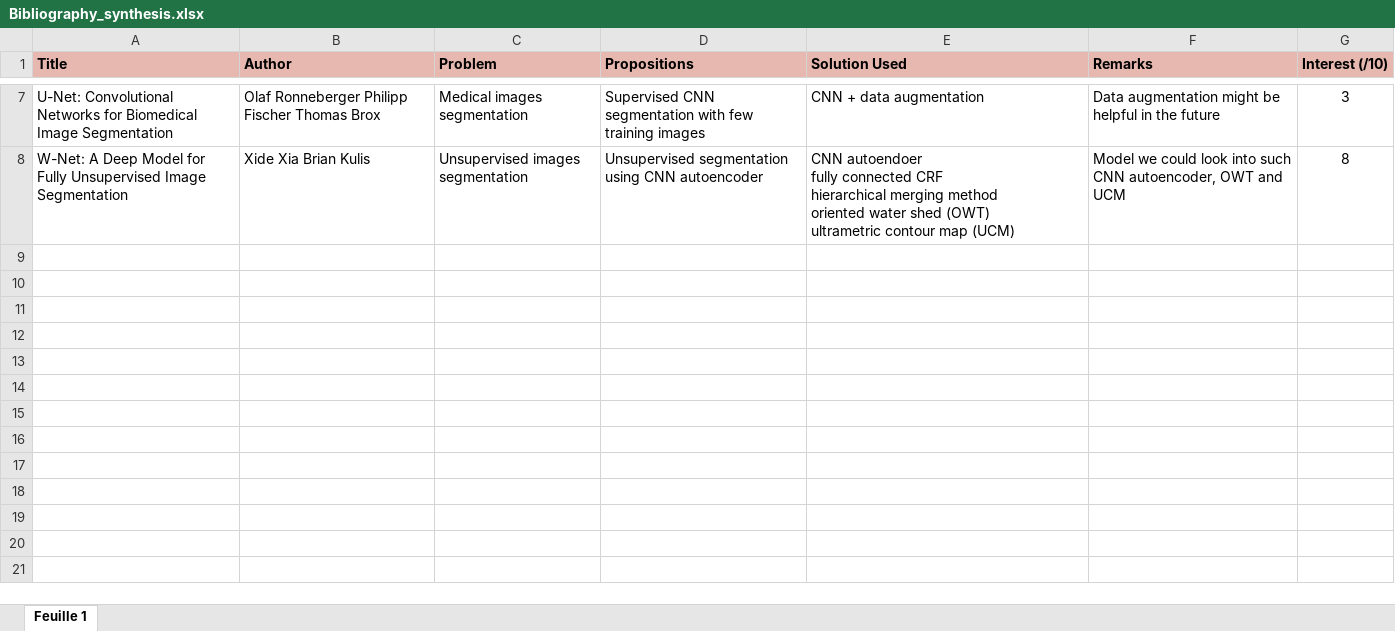
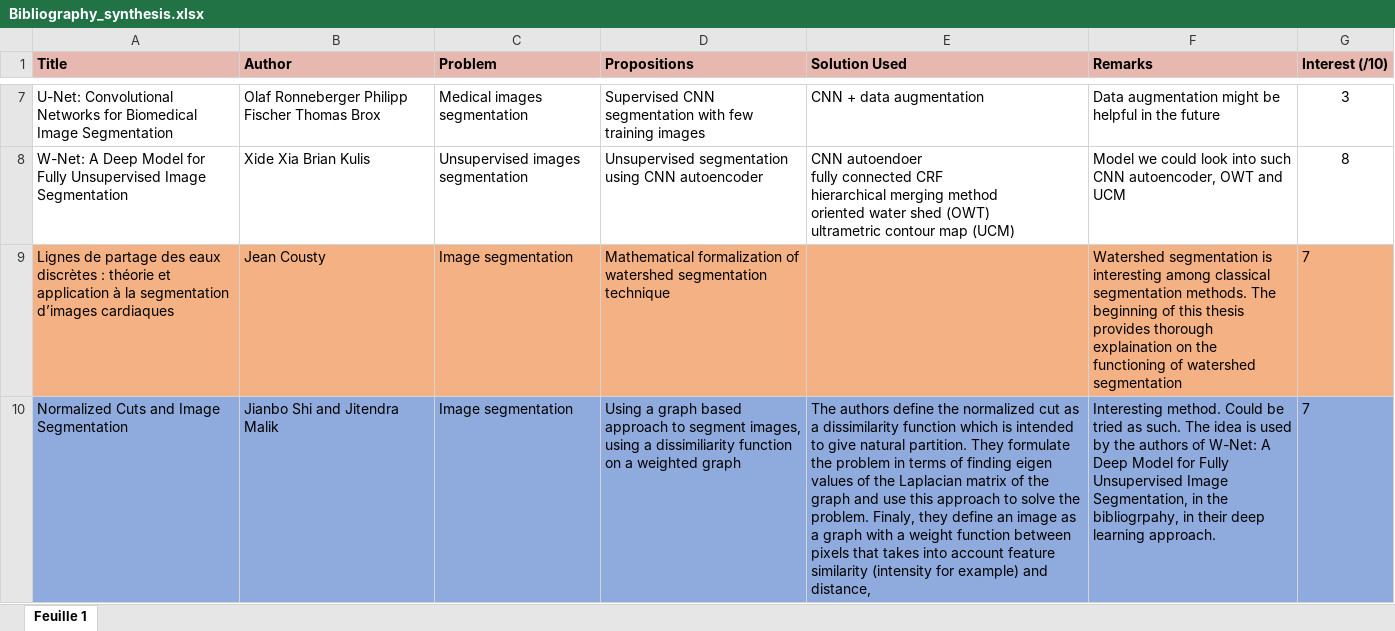
Before and after one commit to JlnZhou/Safran_projet, an Excel workbook: Bibiography/Bibliography_synthesis.xlsx, sheet Feuille 1, drawn as a sheet; only a part is shown, gaps mark what is left out; values as stored, in another font and other column widths than the file's, no borders; the diff names each change by its address in the sheet, - before the commit and + after, or states it on an @@ line.

Commit message:
Adding bibliography

```diff
--- a/Bibiography/Bibliography_synthesis.xlsx (sheet Feuille 1)
+++ b/Bibiography/Bibliography_synthesis.xlsx (sheet Feuille 1)
+row 9: Lignes de partage des eaux discrètes : théorie et application à la segmentation d’images cardiaques | Jean Cousty | Image segmentation | Mathematical formalization of watershed segmentation technique |  | Watershed segmentation is interesting among classical segmentation methods. The beginning of this thesis provides thorough explaination on the functioning of watershed segmentation | 7
+row 10: Normalized Cuts and Image Segmentation | Jianbo Shi and Jitendra Malik | Image segmentation | Using a graph based approach to segment images, using a dissimiliarity function on a weighted graph | The authors define the normalized cut as a dissimilarity function which is intended to give natural partition. They formulate the problem in terms of finding eigen values of the Laplacian matrix of the graph and use this approach to solve the problem. Finaly, they define an image as a graph with a weight function between pixels that takes into account feature similarity (intensity for example) and distance, | Interesting method. Could be tried as such. The idea is used by the authors of W-Net: A Deep Model for Fully Unsupervised Image Segmentation, in the bibliogrpahy, in their deep learning approach. | 7
```
Also changed, not shown: 1 other file.
